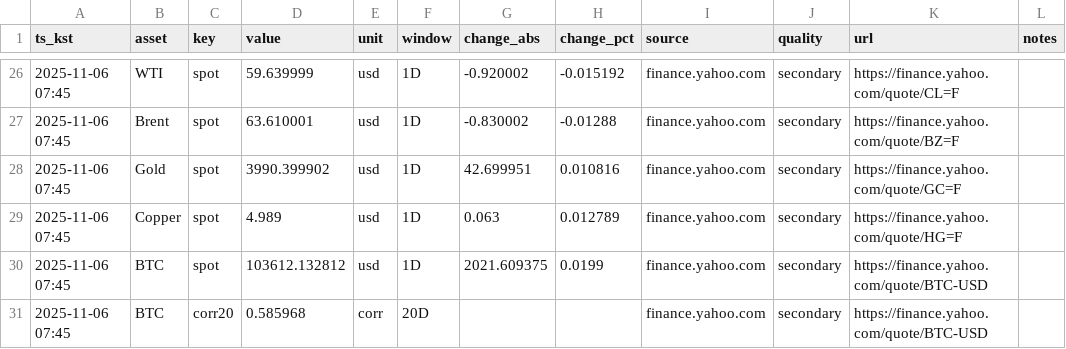
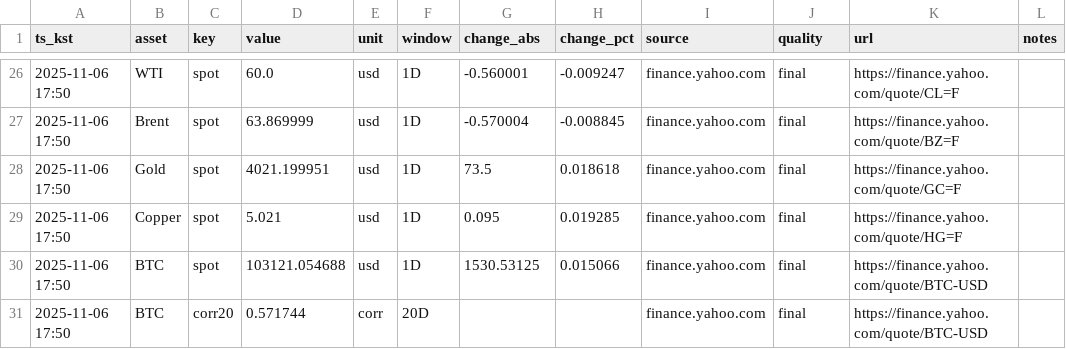
Before and after one commit to suchoforchat-creator/krx-feed, a CSV file: out/daily/20251106.csv, drawn as a sheet; only a part is shown, gaps mark what is left out; the diff covers the shown part only.

```diff
--- a/out/daily/20251106.csv
+++ b/out/daily/20251106.csv
@@ -26,6 +26,6 @@ ts_kst,asset,key,value,unit,window,change_abs,change_pct,source,quality,url,note
-2025-11-06 07:45,WTI,spot,59.639999,usd,1D,-0.920002,-0.015192,finance.yahoo.com,secondary,https://finance.yahoo.com/quote/CL=F,
-2025-11-06 07:45,Brent,spot,63.610001,usd,1D,-0.830002,-0.01288,finance.yahoo.com,secondary,https://finance.yahoo.com/quote/BZ=F,
-2025-11-06 07:45,Gold,spot,3990.399902,usd,1D,42.699951,0.010816,finance.yahoo.com,secondary,https://finance.yahoo.com/quote/GC=F,
-2025-11-06 07:45,Copper,spot,4.989,usd,1D,0.063,0.012789,finance.yahoo.com,secondary,https://finance.yahoo.com/quote/HG=F,
-2025-11-06 07:45,BTC,spot,103612.132812,usd,1D,2021.609375,0.0199,finance.yahoo.com,secondary,https://finance.yahoo.com/quote/BTC-USD,
-2025-11-06 07:45,BTC,corr20,0.585968,corr,20D,,,finance.yahoo.com,secondary,https://finance.yahoo.com/quote/BTC-USD,
+2025-11-06 17:50,WTI,spot,60.0,usd,1D,-0.560001,-0.009247,finance.yahoo.com,final,https://finance.yahoo.com/quote/CL=F,
+2025-11-06 17:50,Brent,spot,63.869999,usd,1D,-0.570004,-0.008845,finance.yahoo.com,final,https://finance.yahoo.com/quote/BZ=F,
+2025-11-06 17:50,Gold,spot,4021.199951,usd,1D,73.5,0.018618,finance.yahoo.com,final,https://finance.yahoo.com/quote/GC=F,
+2025-11-06 17:50,Copper,spot,5.021,usd,1D,0.095,0.019285,finance.yahoo.com,final,https://finance.yahoo.com/quote/HG=F,
+2025-11-06 17:50,BTC,spot,103121.054688,usd,1D,1530.53125,0.015066,finance.yahoo.com,final,https://finance.yahoo.com/quote/BTC-USD,
+2025-11-06 17:50,BTC,corr20,0.571744,corr,20D,,,finance.yahoo.com,final,https://finance.yahoo.com/quote/BTC-USD,
```
Also changed, not shown: 76 edited cells elsewhere in this file.
